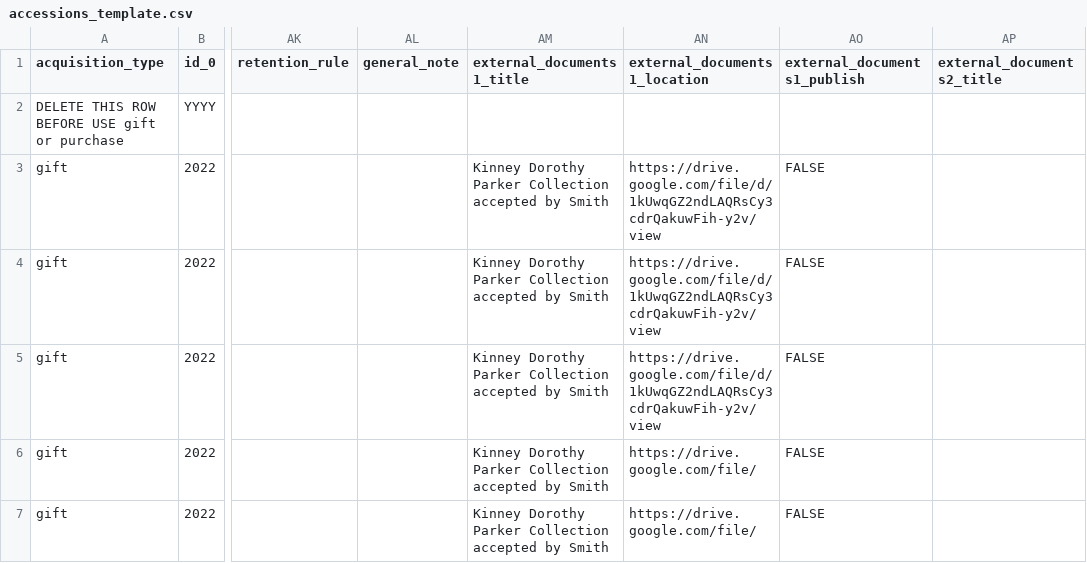
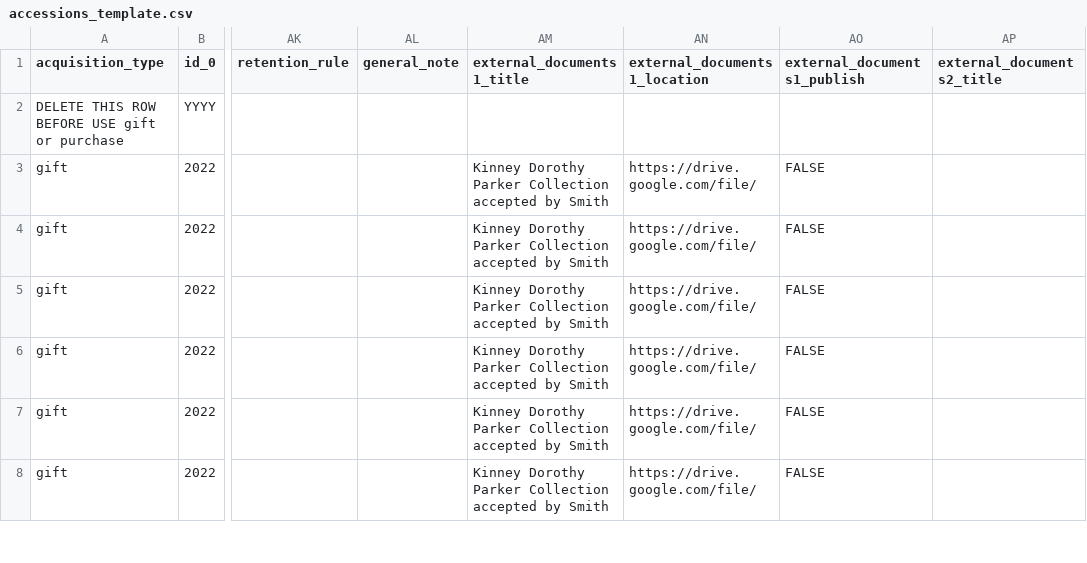
Before and after one commit to smith-special-collections/a2c-tools, a CSV file: mrbc_accessions/accessions_template.csv, drawn as a sheet; only a part is shown, gaps mark what is left out; the shorter side is filled out with more unchanged rows; the diff names each change by its address in the sheet, - before the commit and + after, or states it on an @@ line.

Commit message:
Update accessions_template.csv

```diff
--- a/mrbc_accessions/accessions_template.csv
+++ b/mrbc_accessions/accessions_template.csv
-AN3:AN5 (external_documents1_location): https://drive.google.com/file/d/1kUwqGZ2ndLAQRsCy3cdrQakuwFih-y2v/view
+AN3:AN5 (external_documents1_location): https://drive.google.com/file/
```
